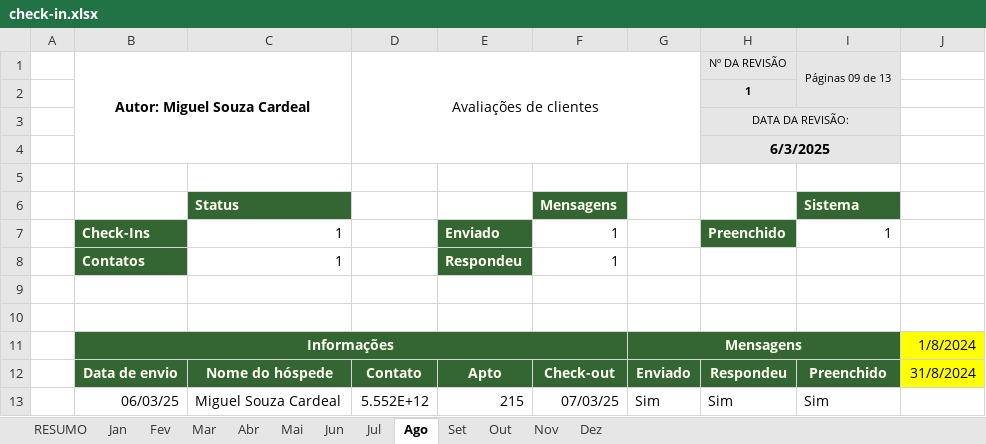
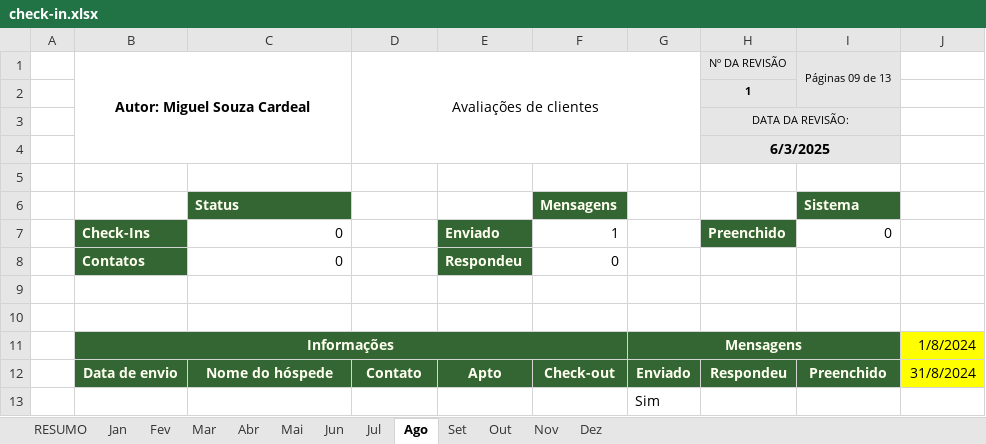
Before and after one commit to miguelito2122/automacao-whatsapp, an Excel workbook: data/check-in.xlsx, sheet Ago, drawn as a sheet; values as stored, in another font and other column widths than the file's, no borders; removed rows and columns are numbered as before the commit, all else as after; the diff names each change by its address in the sheet, - before the commit and + after, or states it on an @@ line.

Commit message:
Seleção de Arquivos Check-In

```diff
--- a/data/check-in.xlsx (sheet Ago)
+++ b/data/check-in.xlsx (sheet Ago)
-C7:C8: 1
+C7:C8: 0
-I7 (Páginas 09 de 13): 1
+I7 (Páginas 09 de 13): 0
-F8: 1
+F8: 0
-row 13:  | 06/03/25 | Miguel Souza Cardeal | 5.552E+12 | 215 | 07/03/25 | Sim | Sim | Sim
+row 13:  |  |  |  |  |  | Sim
```
Also changed, not shown: sheet RESUMO, sheet Jul, 2 other files.
